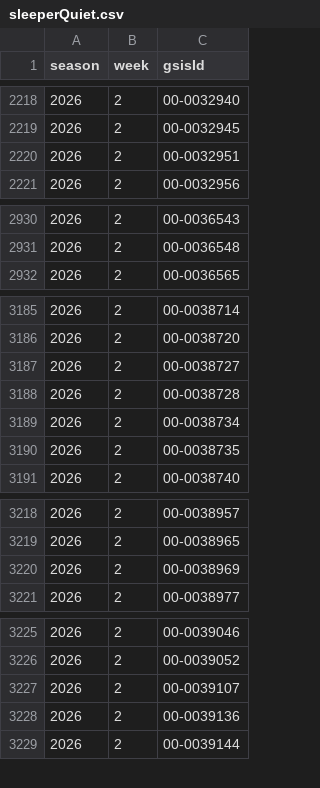
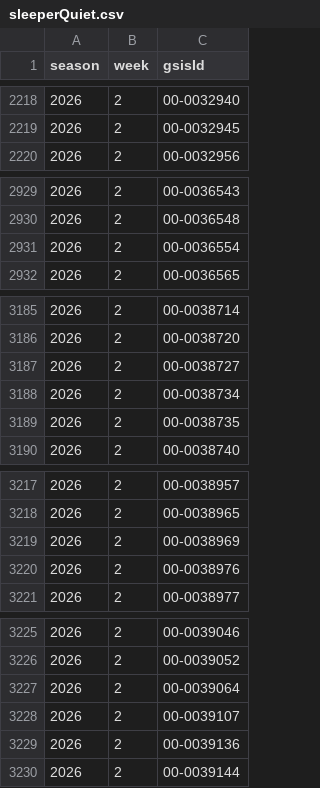
Before and after one commit to mattkindy/onlydrafts, a CSV file: data/curated/sleeperQuiet.csv, drawn as a sheet; only a part is shown, gaps mark what is left out; removed rows and columns are numbered as before the commit, all else as after; the diff covers the shown part only; the diff names each change by its address in the sheet, - before the commit and + after, or states it on an @@ line.

```diff
--- a/data/curated/sleeperQuiet.csv
+++ b/data/curated/sleeperQuiet.csv
-row 2220: 2026 | 2 | 00-0032951
+row 2931: 2026 | 2 | 00-0036554
-row 3188: 2026 | 2 | 00-0038728
+row 3220: 2026 | 2 | 00-0038976
+row 3227: 2026 | 2 | 00-0039064
```
Also changed, not shown: 1 added row elsewhere in this file, data/curated/sleeperDefenceWeekly.csv, data/curated/sleeperWeekly.csv, 4 other files.
